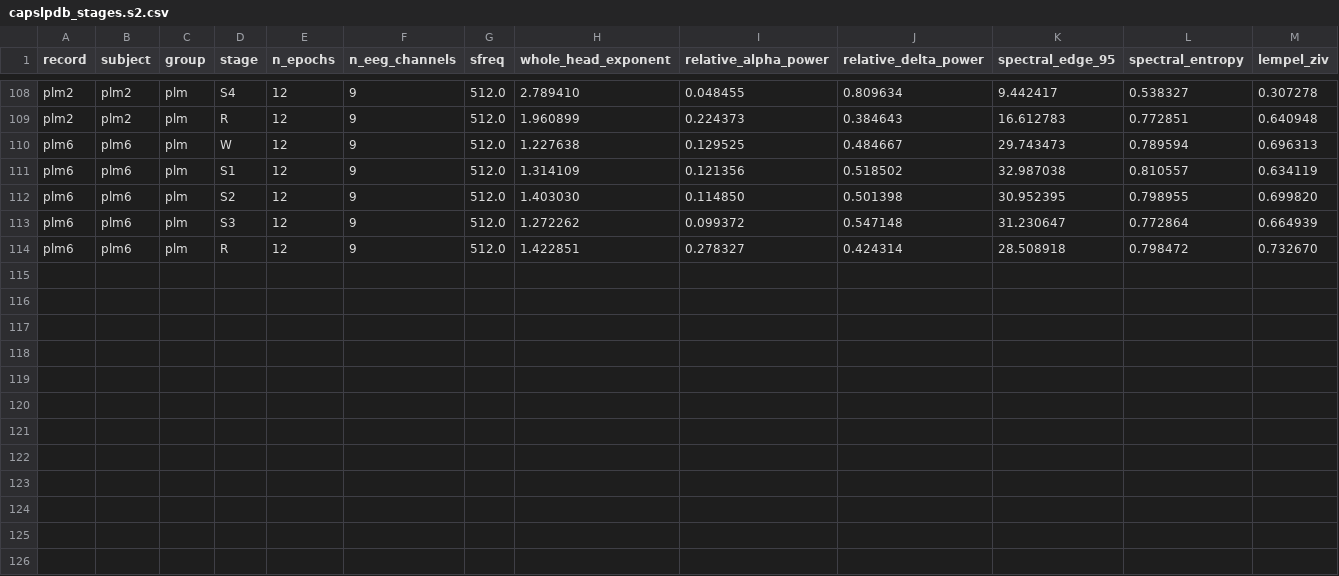
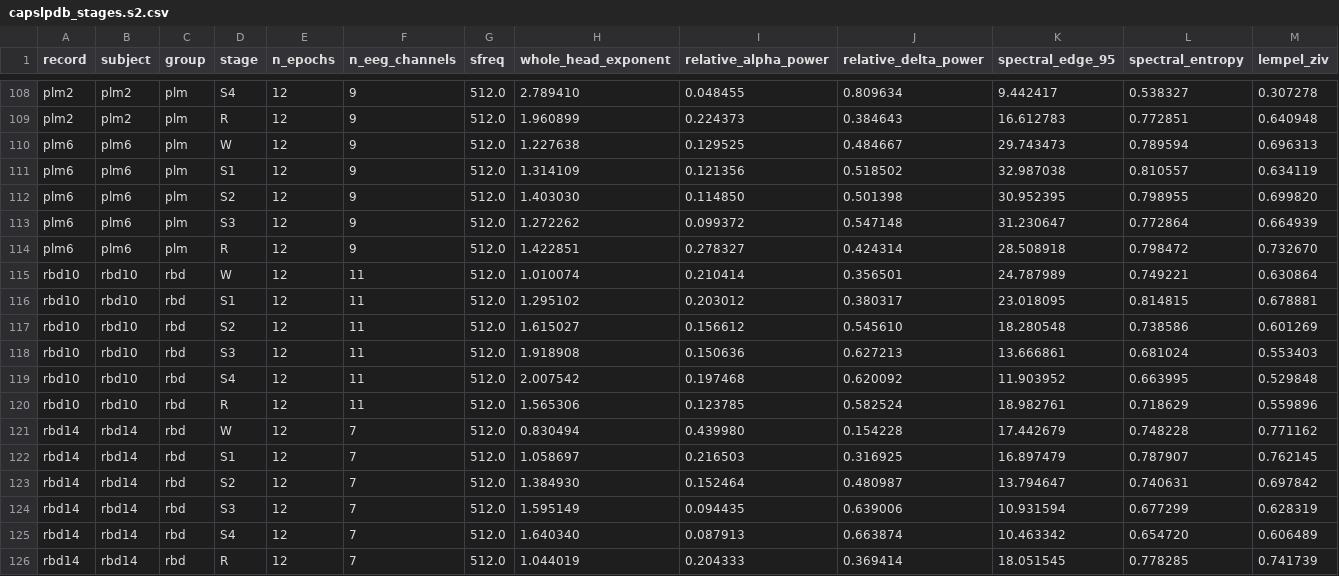
Before and after one commit to dgkenn/Codex-playground-, a CSV file: bsde/results/capslpdb_stages.s2.csv, drawn as a sheet; only a part is shown, gaps mark what is left out; rows hold the shown columns only; the diff names each change by its address in the sheet, - before the commit and + after, or states it on an @@ line.

```diff
--- a/bsde/results/capslpdb_stages.s2.csv
+++ b/bsde/results/capslpdb_stages.s2.csv
+row 115: rbd10 | rbd10 | rbd | W | 12 | 11 | 512.0 | 1.010074 | 0.210414 | 0.356501 | 24.787989 | 0.749221 | 0.630864
+row 116: rbd10 | rbd10 | rbd | S1 | 12 | 11 | 512.0 | 1.295102 | 0.203012 | 0.380317 | 23.018095 | 0.814815 | 0.678881
+row 117: rbd10 | rbd10 | rbd | S2 | 12 | 11 | 512.0 | 1.615027 | 0.156612 | 0.545610 | 18.280548 | 0.738586 | 0.601269
+row 118: rbd10 | rbd10 | rbd | S3 | 12 | 11 | 512.0 | 1.918908 | 0.150636 | 0.627213 | 13.666861 | 0.681024 | 0.553403
+row 119: rbd10 | rbd10 | rbd | S4 | 12 | 11 | 512.0 | 2.007542 | 0.197468 | 0.620092 | 11.903952 | 0.663995 | 0.529848
+row 120: rbd10 | rbd10 | rbd | R | 12 | 11 | 512.0 | 1.565306 | 0.123785 | 0.582524 | 18.982761 | 0.718629 | 0.559896
+row 121: rbd14 | rbd14 | rbd | W | 12 | 7 | 512.0 | 0.830494 | 0.439980 | 0.154228 | 17.442679 | 0.748228 | 0.771162
+row 122: rbd14 | rbd14 | rbd | S1 | 12 | 7 | 512.0 | 1.058697 | 0.216503 | 0.316925 | 16.897479 | 0.787907 | 0.762145
+row 123: rbd14 | rbd14 | rbd | S2 | 12 | 7 | 512.0 | 1.384930 | 0.152464 | 0.480987 | 13.794647 | 0.740631 | 0.697842
+row 124: rbd14 | rbd14 | rbd | S3 | 12 | 7 | 512.0 | 1.595149 | 0.094435 | 0.639006 | 10.931594 | 0.677299 | 0.628319
+row 125: rbd14 | rbd14 | rbd | S4 | 12 | 7 | 512.0 | 1.640340 | 0.087913 | 0.663874 | 10.463342 | 0.654720 | 0.606489
+row 126: rbd14 | rbd14 | rbd | R | 12 | 7 | 512.0 | 1.044019 | 0.204333 | 0.369414 | 18.051545 | 0.778285 | 0.741739
```
Also changed, not shown: bsde/results/capslpdb_stages.s0.csv, bsde/results/capslpdb_stages.s1.csv, 4 other files.
